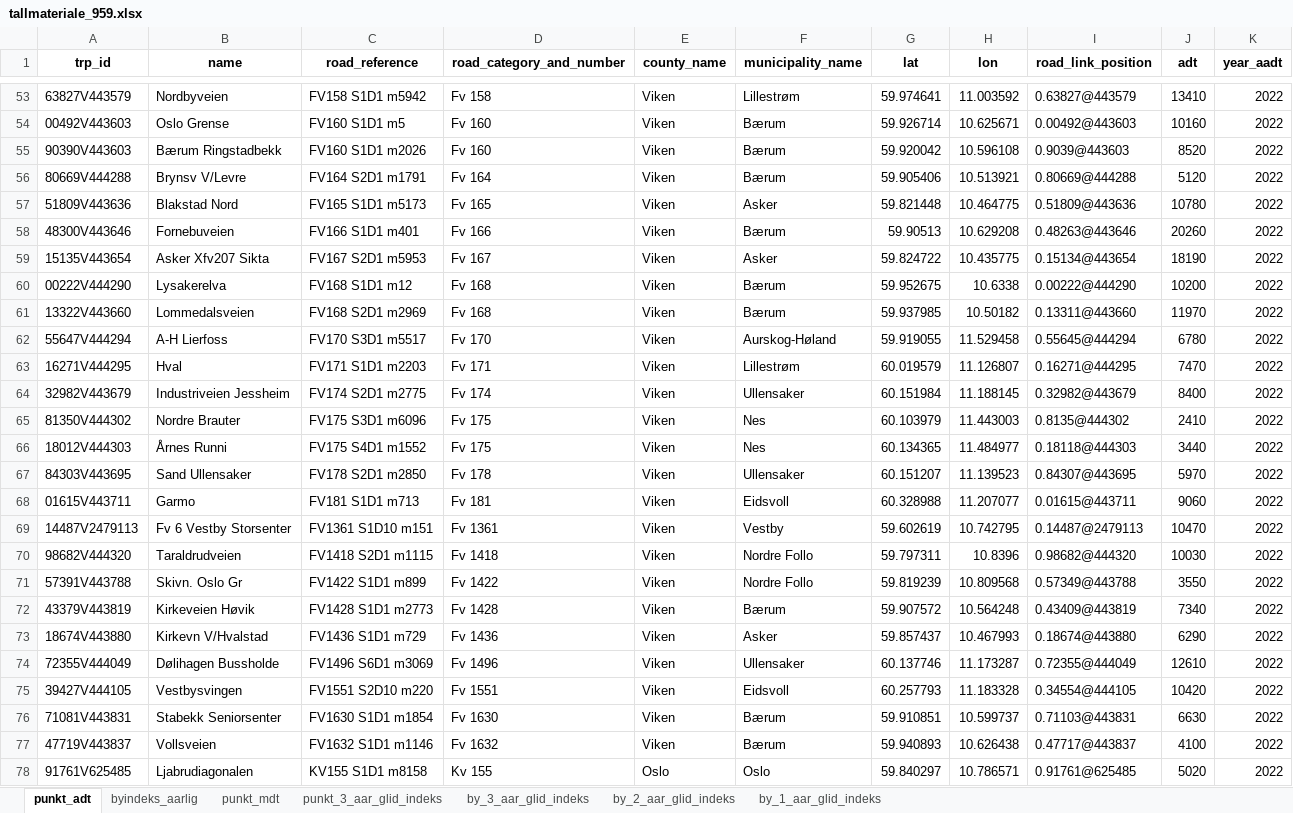
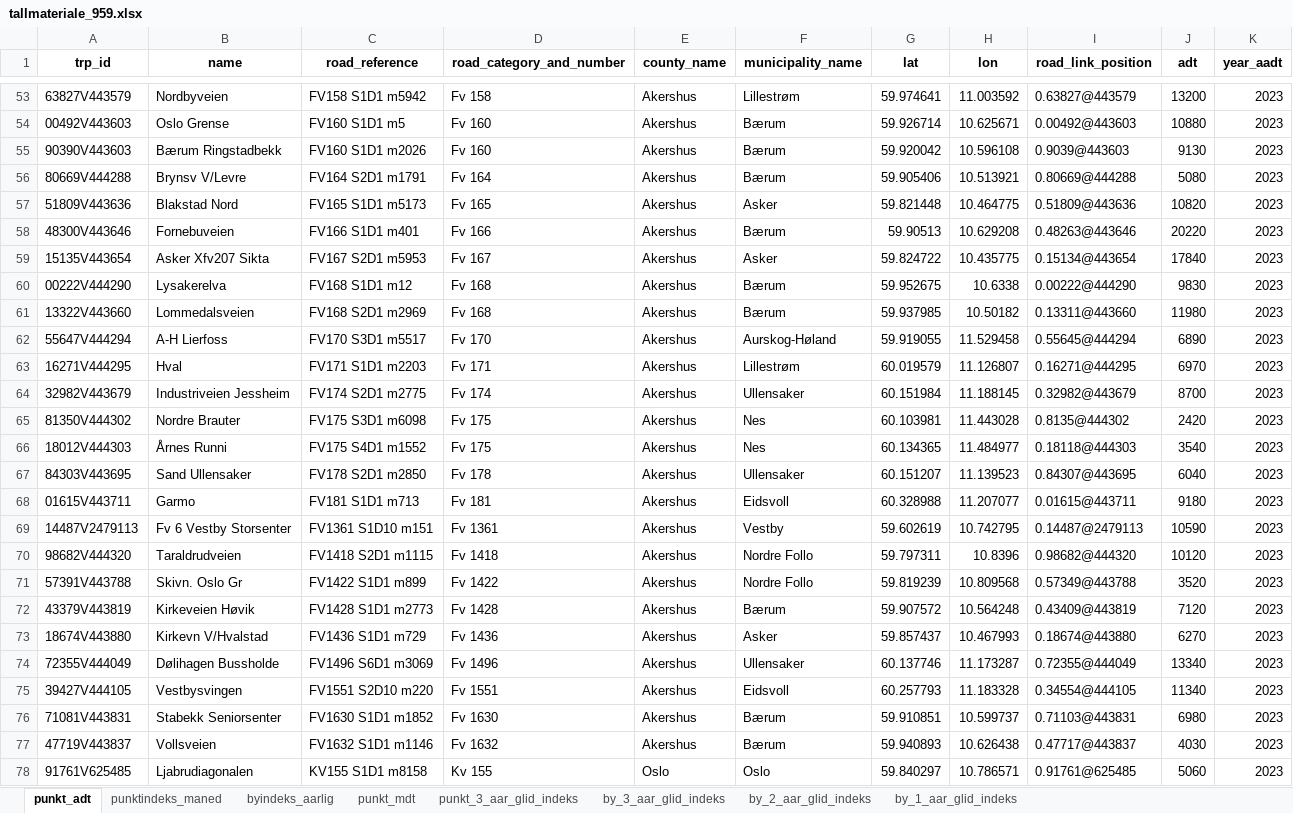
Before and after one commit to snohan/byindeks, an Excel workbook: data_indexpoints_tidy/tallmateriale_959.xlsx, sheet punkt_adt, drawn as a sheet; only a part is shown, gaps mark what is left out; values as stored, in another font and other column widths than the file's, no borders; the diff covers the shown part only; the diff names each change by its address in the sheet, - before the commit and + after, or states it on an @@ line.

```diff
--- a/data_indexpoints_tidy/tallmateriale_959.xlsx (sheet punkt_adt)
+++ b/data_indexpoints_tidy/tallmateriale_959.xlsx (sheet punkt_adt)
+sheet tab: punktindeks_maned
-E53:E77 (county_name): Viken
+E53:E77 (county_name): Akershus
-J53 (adt): 13410
+J53 (adt): 13200
-K53:K78 (year_aadt): 2022
+K53:K78 (year_aadt): 2023
-J54 (adt): 10160
+J54 (adt): 10880
-J55 (adt): 8520
+J55 (adt): 9130
-J56 (adt): 5120
+J56 (adt): 5080
-J57 (adt): 10780
+J57 (adt): 10820
-J58 (adt): 20260
+J58 (adt): 20220
-J59 (adt): 18190
+J59 (adt): 17840
-J60 (adt): 10200
+J60 (adt): 9830
-J61 (adt): 11970
+J61 (adt): 11980
-J62 (adt): 6780
+J62 (adt): 6890
-J63 (adt): 7470
+J63 (adt): 6970
-J64 (adt): 8400
+J64 (adt): 8700
-C65 (road_reference): FV175 S3D1 m6096
+C65 (road_reference): FV175 S3D1 m6098
-G65 (lat): 60.103979
+G65 (lat): 60.103981
-H65 (lon): 11.443003
+H65 (lon): 11.443028
-J65 (adt): 2410
+J65 (adt): 2420
-J66 (adt): 3440
+J66 (adt): 3540
-J67 (adt): 5970
+J67 (adt): 6040
-J68 (adt): 9060
+J68 (adt): 9180
-J69 (adt): 10470
+J69 (adt): 10590
-J70 (adt): 10030
+J70 (adt): 10120
-J71 (adt): 3550
+J71 (adt): 3520
-J72 (adt): 7340
+J72 (adt): 7120
-J73 (adt): 6290
+J73 (adt): 6270
-J74 (adt): 12610
+J74 (adt): 13340
-J75 (adt): 10420
+J75 (adt): 11340
-C76 (road_reference): FV1630 S1D1 m1854
+C76 (road_reference): FV1630 S1D1 m1852
-J76 (adt): 6630
+J76 (adt): 6980
-J77 (adt): 4100
+J77 (adt): 4030
-J78 (adt): 5020
+J78 (adt): 5060
```
Also changed, not shown: 161 edited cells elsewhere in this sheet, sheet punkt_3_aar_glid_indeks, sheet punkt_mdt, sheet by_1_aar_glid_indeks, sheet by_3_aar_glid_indeks, sheet by_2_aar_glid_indeks, sheet byindeks_aarlig, 4 other files.
